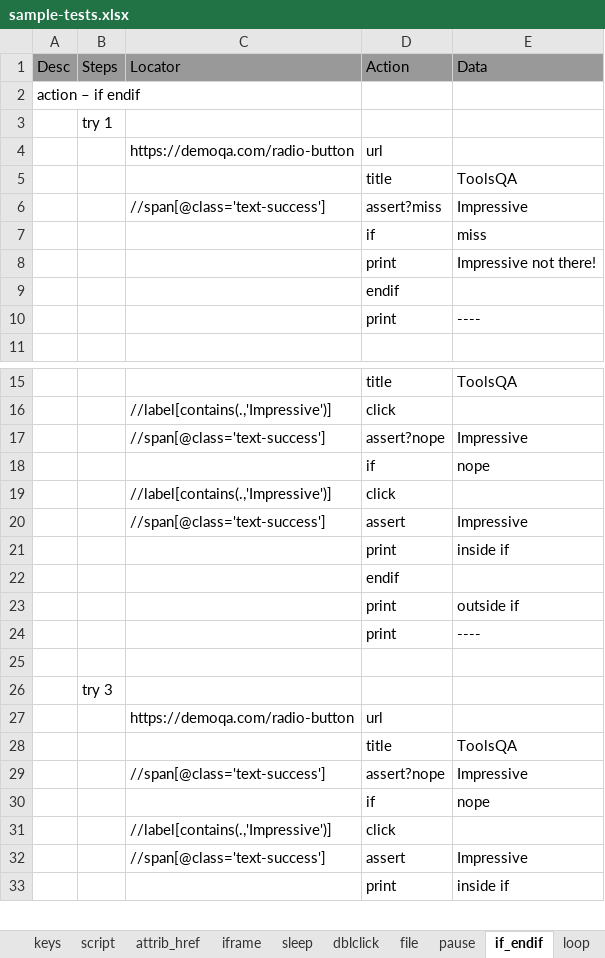
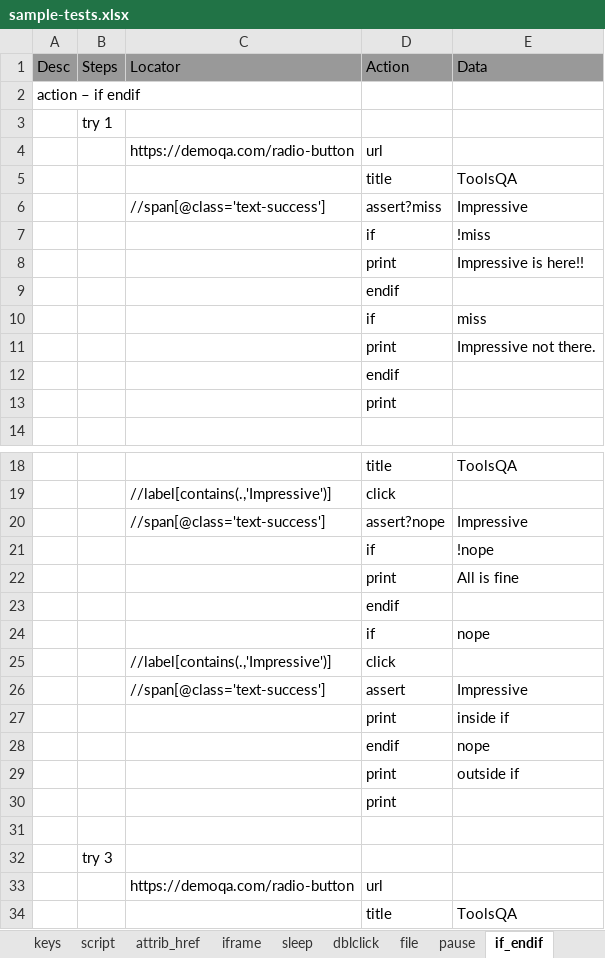
Before and after one commit to svramu/iBot, an Excel workbook: sample-tests.xlsx, sheet if_endif, drawn as a sheet; only a part is shown, gaps mark what is left out; the shorter side is filled out with more unchanged rows; values as stored, in another font and other column widths than the file's, no borders; addresses are those after the commit; the diff covers the shown part only; the diff names each change by its address in the sheet, - before the commit and + after, or states it on an @@ line.

Commit message:
2.5.1 if with negation. endif events.

```diff
--- a/sample-tests.xlsx (sheet if_endif)
+++ b/sample-tests.xlsx (sheet if_endif)
-sheet tab: loop
+row 7:  |  |  | if | !miss
+row 8:  |  |  | print | Impressive is here!!
+row 9:  |  |  | endif
-E11 (Data): Impressive not there!
+E11 (Data): Impressive not there.
-E13 (Data): ----
+E13 (Data): (empty)
+row 21:  |  |  | if | !nope
+row 22:  |  |  | print | All is fine
+row 23:  |  |  | endif
-E28 (Data): (empty)
+E28 (Data): nope
-E30 (Data): ----
+E30 (Data): (empty)
```
Also changed, not shown: 3 added rows and 2 edited cells elsewhere in this sheet, 7 other files.
